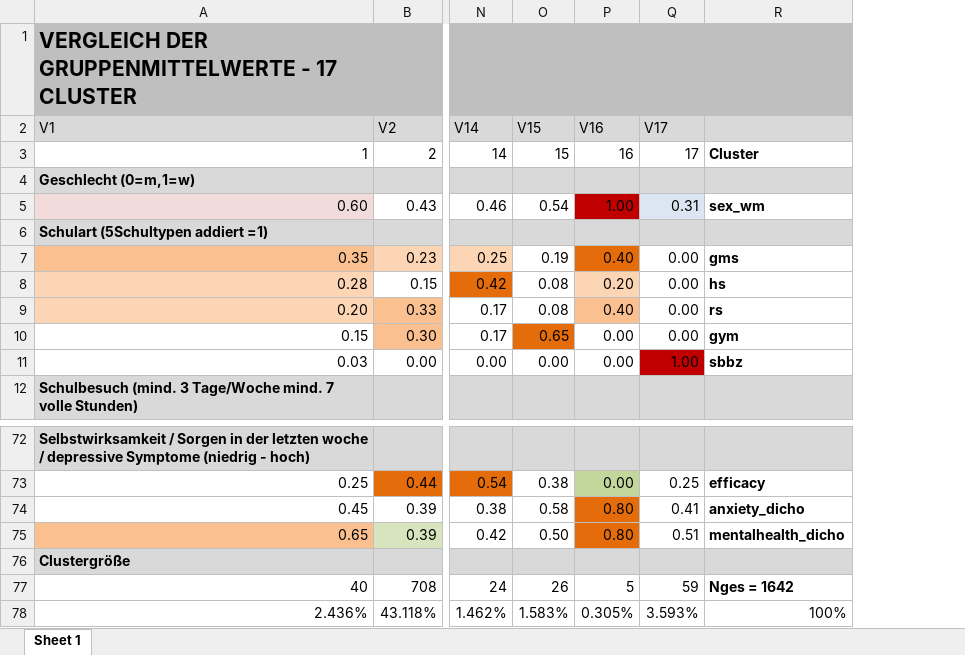
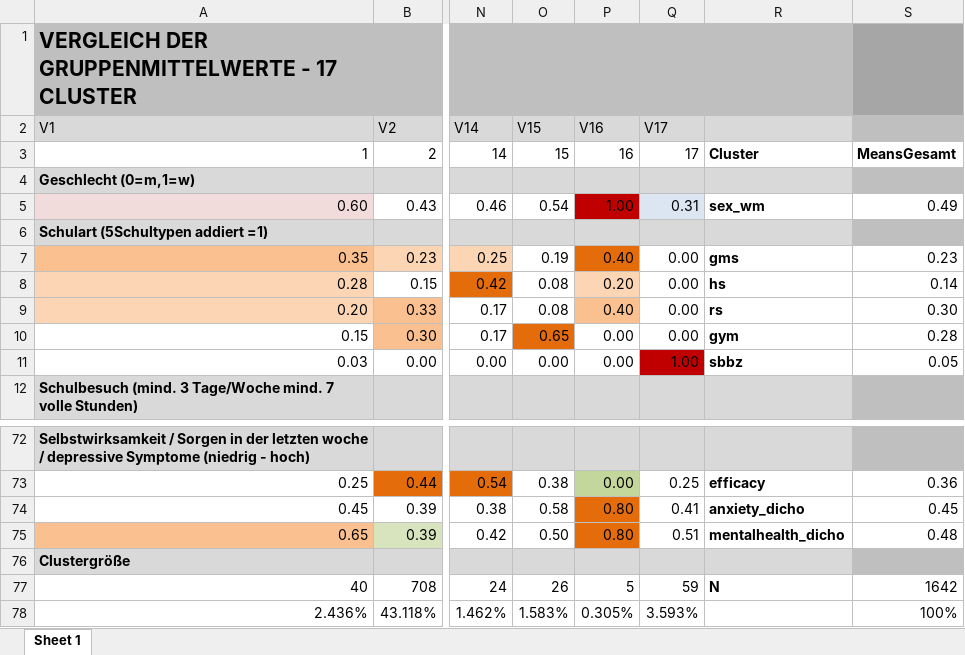
Before and after one commit to Aliminesa/Clusteranalyse-Projektseminar-2, an Excel workbook: Mean17ClusterB.xlsx, sheet Sheet 1, drawn as a sheet; only a part is shown, gaps mark what is left out; values as stored, in another font and other column widths than the file's, no borders; the diff names each change by its address in the sheet, - before the commit and + after, or states it on an @@ line.

Commit message:
Add files via upload

```diff
--- a/Mean17ClusterB.xlsx (sheet Sheet 1)
+++ b/Mean17ClusterB.xlsx (sheet Sheet 1)
+column S, rows 3-11: MeansGesamt |  | 0.49 |  | 0.23 | 0.14 | 0.30 | 0.28 | 0.05; rows 73-78: 0.36 | 0.45 | 0.48 |  | 1642 | 100%
-R77: Nges = 1642
+R77: N
-R78: 100%
+R78: (empty)
```
